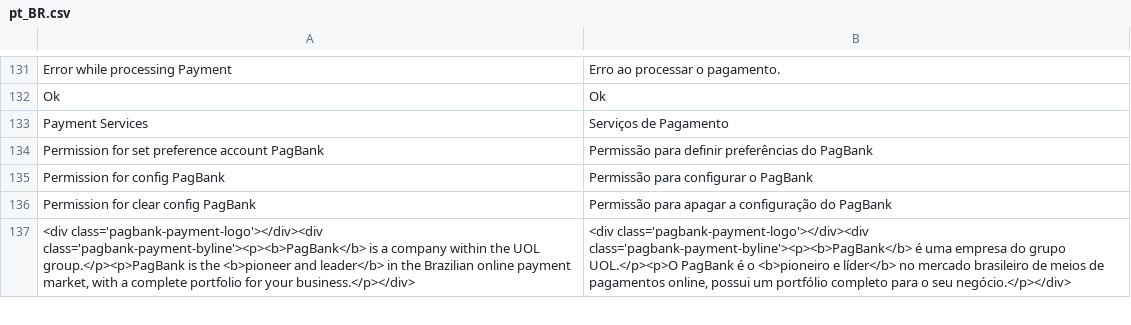
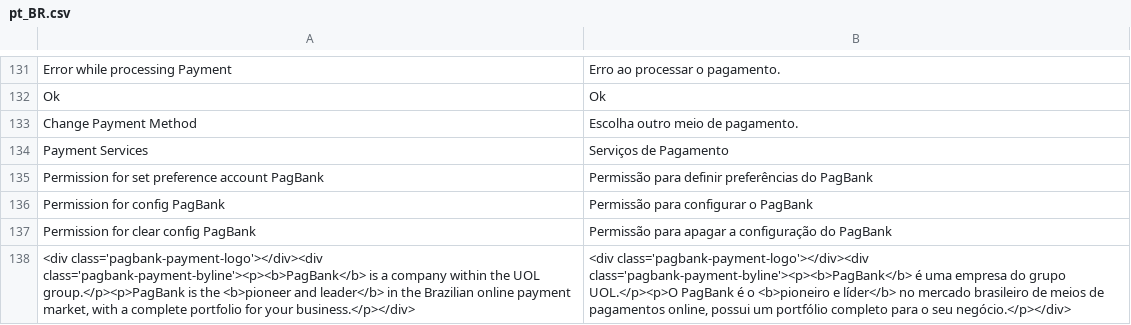
Before and after one commit to elisei/pagbank-payment-magento, a CSV file: i18n/pt_BR.csv, drawn as a sheet; only a part is shown, gaps mark what is left out; the diff names each change by its address in the sheet, - before the commit and + after, or states it on an @@ line.

```diff
--- a/i18n/pt_BR.csv
+++ b/i18n/pt_BR.csv
+row 133: Change Payment Method | Escolha outro meio de pagamento.
```
Also changed, not shown: i18n/en_US.csv, 1 other file.
